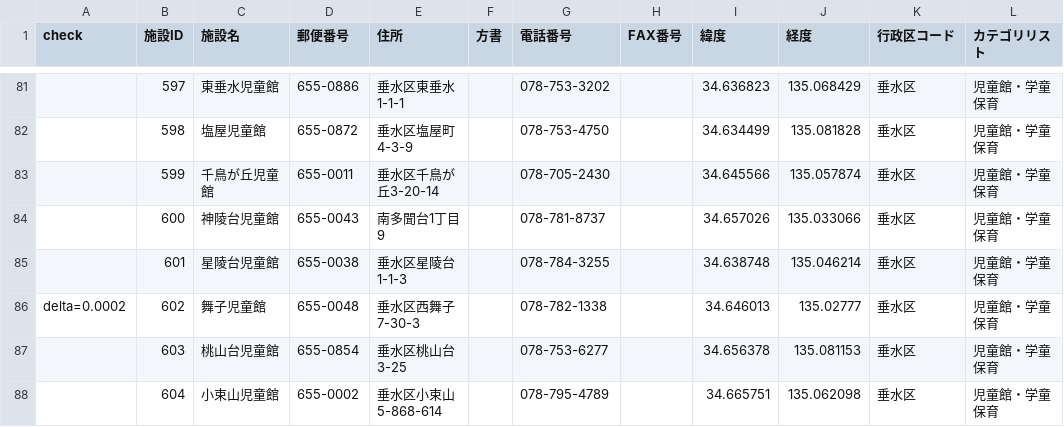
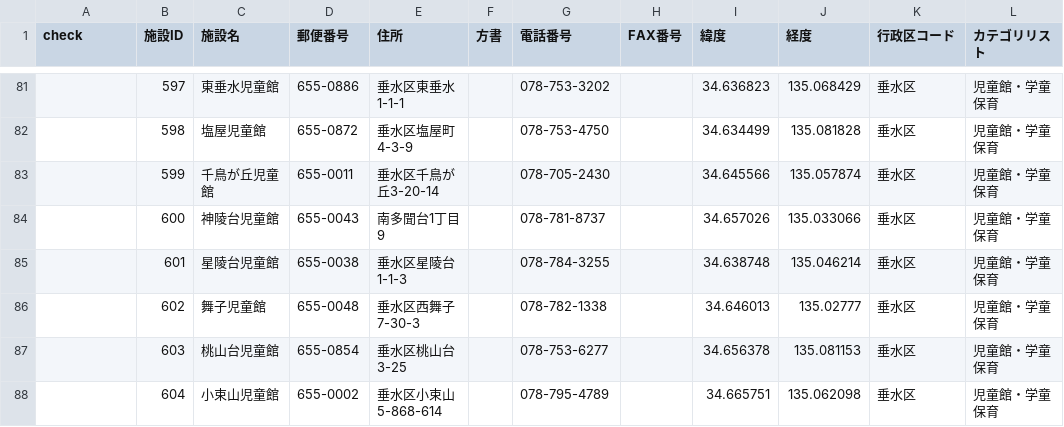
Before and after one commit to hkwi/kobe-opendata, a CSV file: institution06_20141128_check.csv, drawn as a sheet; only a part is shown, gaps mark what is left out; the diff names each change by its address in the sheet, - before the commit and + after, or states it on an @@ line.

```diff
--- a/institution06_20141128_check.csv
+++ b/institution06_20141128_check.csv
-A86 (check): delta=0.0002
+A86 (check): (empty)
```
Also changed, not shown: institution01_20141128_check.csv, institution04_20141128_check.csv, 4 other files.
